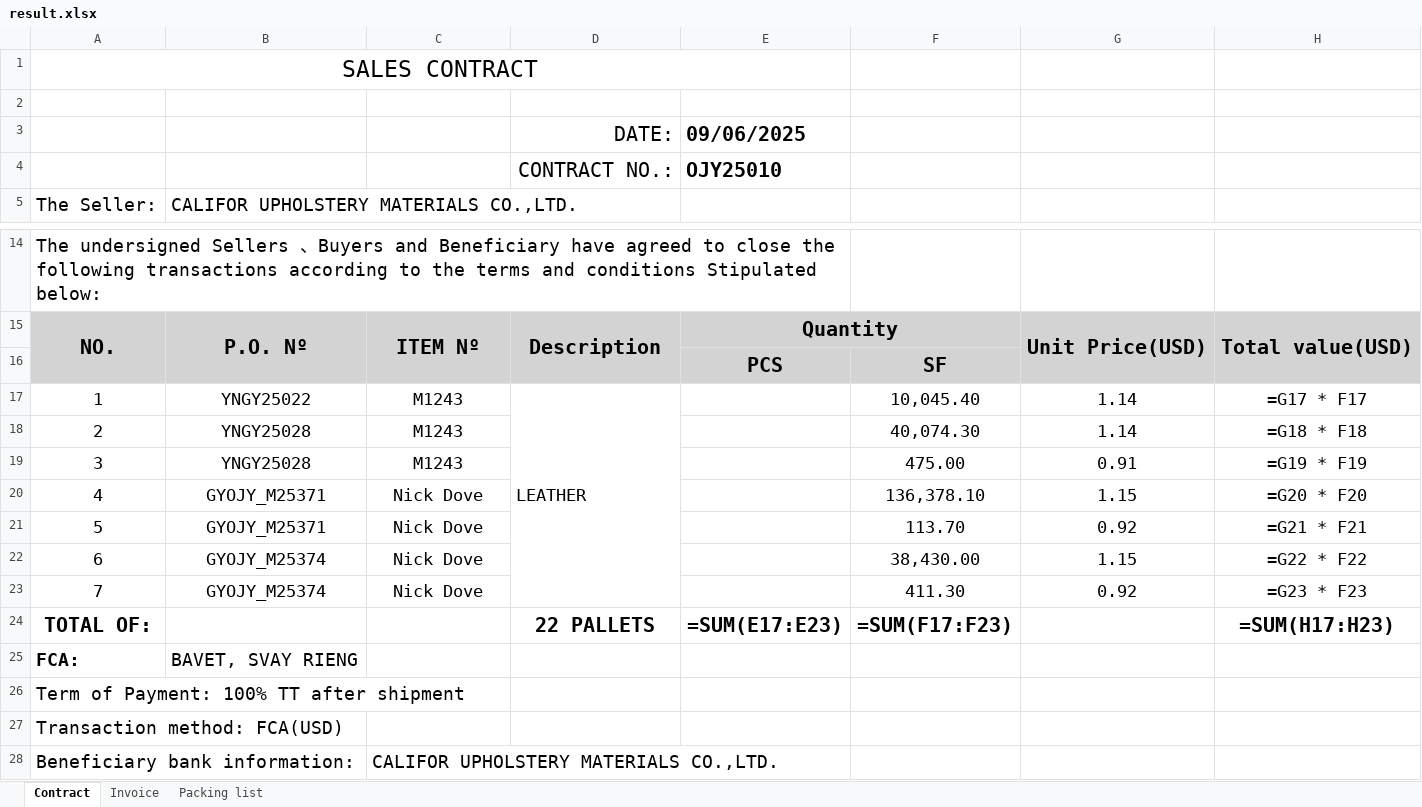
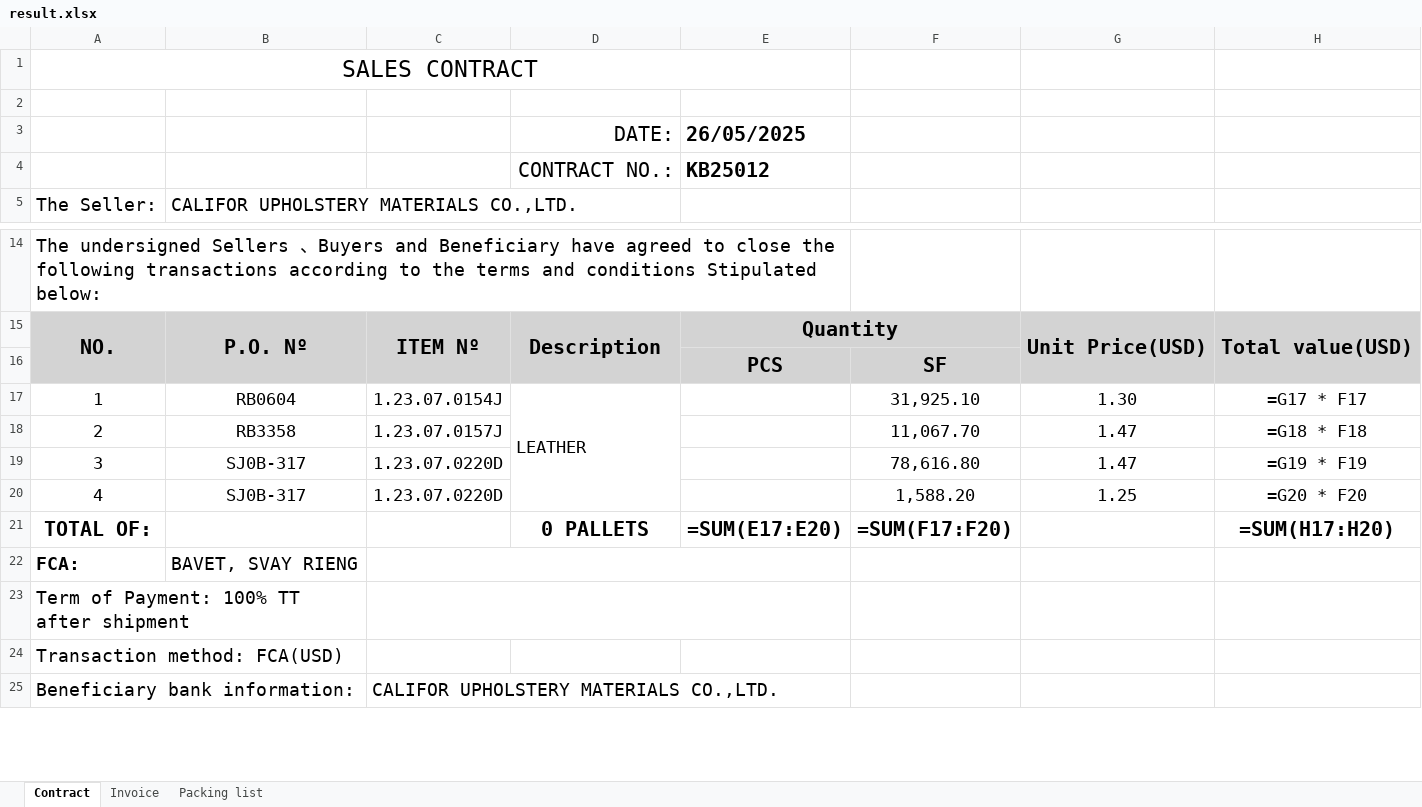
Before and after one commit to GiyoXD/refactor-code, an Excel workbook: result.xlsx, sheet Contract, drawn as a sheet; only a part is shown, gaps mark what is left out; values as stored, in another font and other column widths than the file's, no borders; formulas without a stored value are shown as written; removed rows and columns are numbered as before the commit, all else as after; the diff names each change by its address in the sheet, - before the commit and + after, or states it on an @@ line.

```diff
--- a/result.xlsx (sheet Contract)
+++ b/result.xlsx (sheet Contract)
-E3: 09/06/2025
+E3: 26/05/2025
-E4 (26/05/2025): OJY25010
+E4 (26/05/2025): KB25012
-B17: YNGY25022
+B17: RB0604
-C17: M1243
+C17: 1.23.07.0154J
-F17: 10,045.40
+F17: 31,925.10
-G17: 1.14
+G17: 1.30
-B18: YNGY25028
+B18: RB3358
-C18: M1243
+C18: 1.23.07.0157J
-F18: 40,074.30
+F18: 11,067.70
-G18: 1.14
+G18: 1.47
-B19: YNGY25028
+B19: SJ0B-317
-C19: M1243
+C19: 1.23.07.0220D
-F19: 475.00
+F19: 78,616.80
-G19: 0.91
+G19: 1.47
-B20: GYOJY_M25371
+B20: SJ0B-317
-C20: Nick Dove
+C20: 1.23.07.0220D
-F20: 136,378.10
+F20: 1,588.20
-G20: 1.15
+G20: 1.25
-row 21: 5 | GYOJY_M25371 | Nick Dove |  |  | 113.70 | 0.92 | =G21 * F21
-row 22: 6 | GYOJY_M25374 | Nick Dove |  |  | 38,430.00 | 1.15 | =G22 * F22
-row 23: 7 | GYOJY_M25374 | Nick Dove |  |  | 411.30 | 0.92 | =G23 * F23
-D21 (DATE:): 22 PALLETS
+D21 (DATE:): 0 PALLETS
-E21 (26/05/2025): =SUM(E17:E23)
+E21 (26/05/2025): =SUM(E17:E20)
-F21: =SUM(F17:F23)
+F21: =SUM(F17:F20)
-H21: =SUM(H17:H23)
+H21: =SUM(H17:H20)
+C22:E22 merged
+C23:E23 merged
```
Also changed, not shown: sheet Packing list, sheet Invoice, 4 other files.
